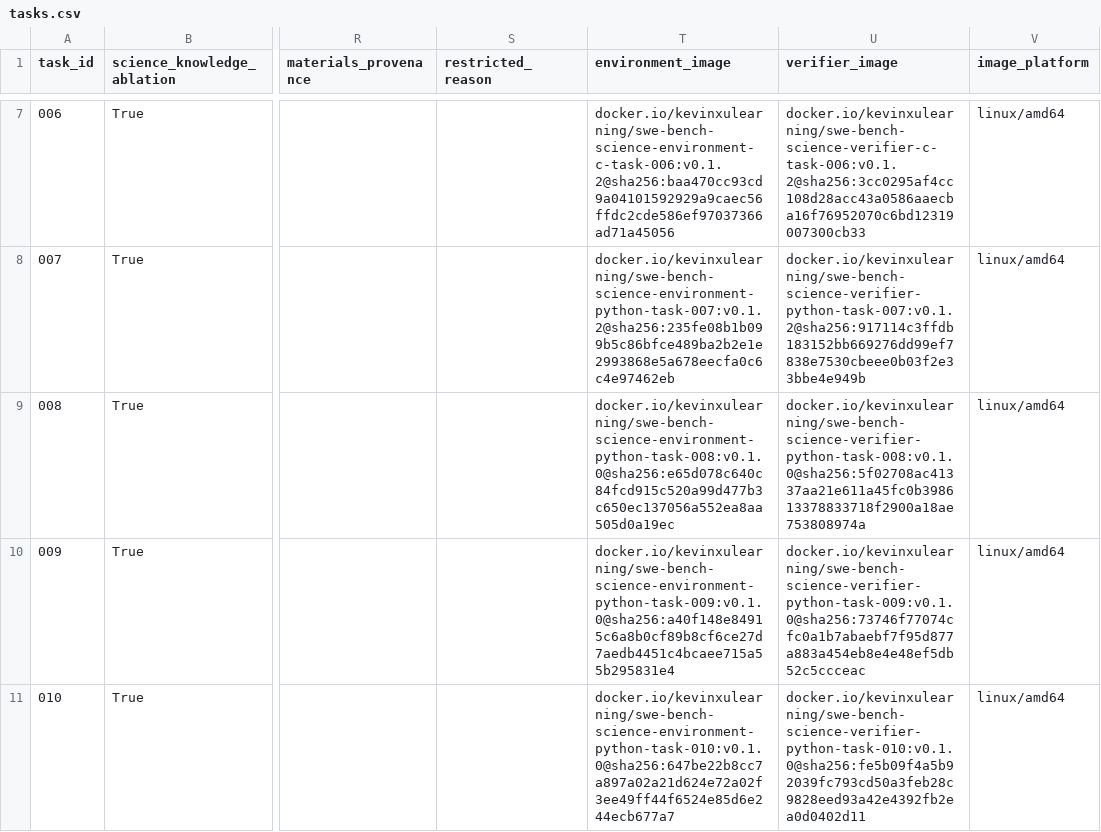
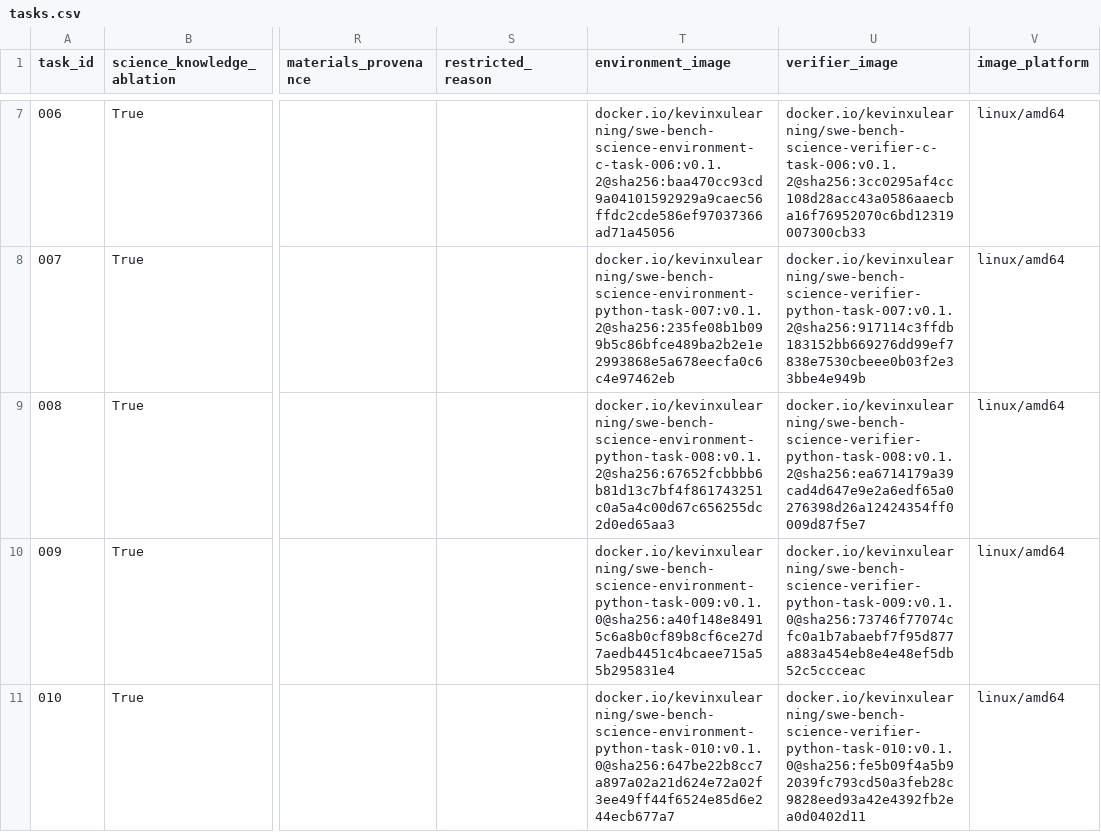
Before and after one commit to OpenMOSS/SWE-bench-Science, a CSV file: huggingface/data/tasks.csv, drawn as a sheet; only a part is shown, gaps mark what is left out; the diff names each change by its address in the sheet, - before the commit and + after, or states it on an @@ line.

Commit message:
Repair task 008 NumPy runtime

```diff
--- a/huggingface/data/tasks.csv
+++ b/huggingface/data/tasks.csv
-T9 (environment_image): docker.io/kevinxulearning/swe-bench-science-environment-python-task-008:v0.1.0@sha256:e65d078c640c84fcd915c520a99d477b3c650ec137056a552ea8aa505d0a19ec
+T9 (environment_image): docker.io/kevinxulearning/swe-bench-science-environment-python-task-008:v0.1.2@sha256:67652fcbbbb6b81d13c7bf4f861743251c0a5a4c00d67c656255dc2d0ed65aa3
-U9 (verifier_image): docker.io/kevinxulearning/swe-bench-science-verifier-python-task-008:v0.1.0@sha256:5f02708ac41337aa21e611a45fc0b398613378833718f2900a18ae753808974a
+U9 (verifier_image): docker.io/kevinxulearning/swe-bench-science-verifier-python-task-008:v0.1.2@sha256:ea6714179a39cad4d647e9e2a6edf65a0276398d26a12424354ff0009d87f5e7
```
Also changed, not shown: 5 other files.
